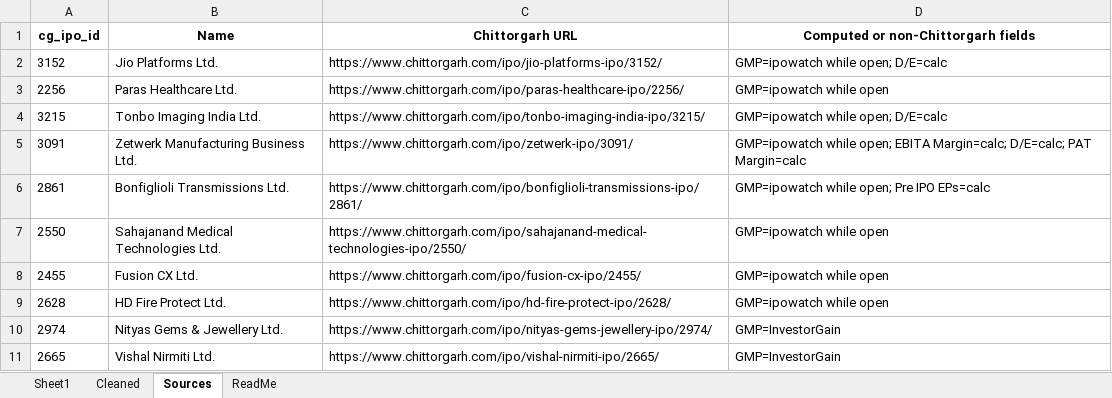
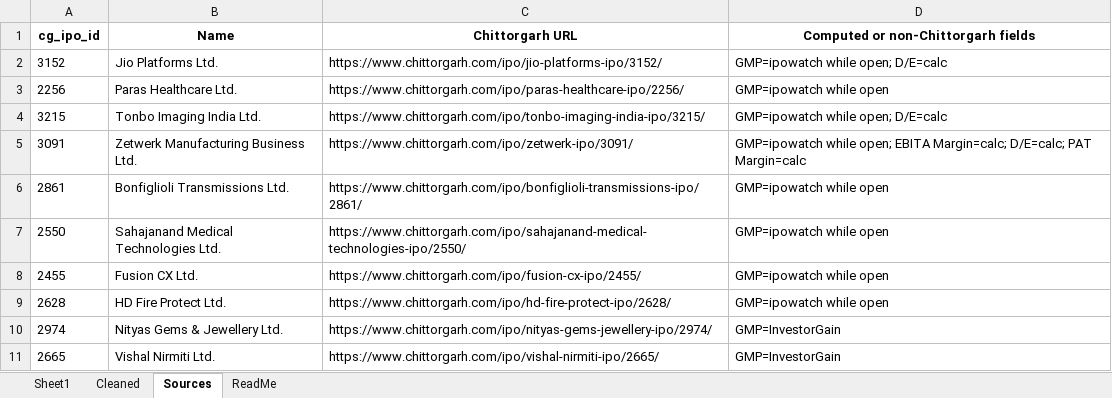
Before and after one commit to rohanbeingsocial/ipo-radar, an Excel workbook: ipodata/finalipodata.xlsx, sheet Sources, drawn as a sheet; only a part is shown; values as stored, in another font and other column widths than the file's, no borders; the diff names each change by its address in the sheet, - before the commit and + after, or states it on an @@ line.

```diff
--- a/ipodata/finalipodata.xlsx (sheet Sources)
+++ b/ipodata/finalipodata.xlsx (sheet Sources)
-D6: GMP=ipowatch while open; Pre IPO EPs=calc
+D6: GMP=ipowatch while open
```
Also changed, not shown: sheet Sheet1, ipodata/finalipodata_expanded_20yr.xlsx, 13 other files.
